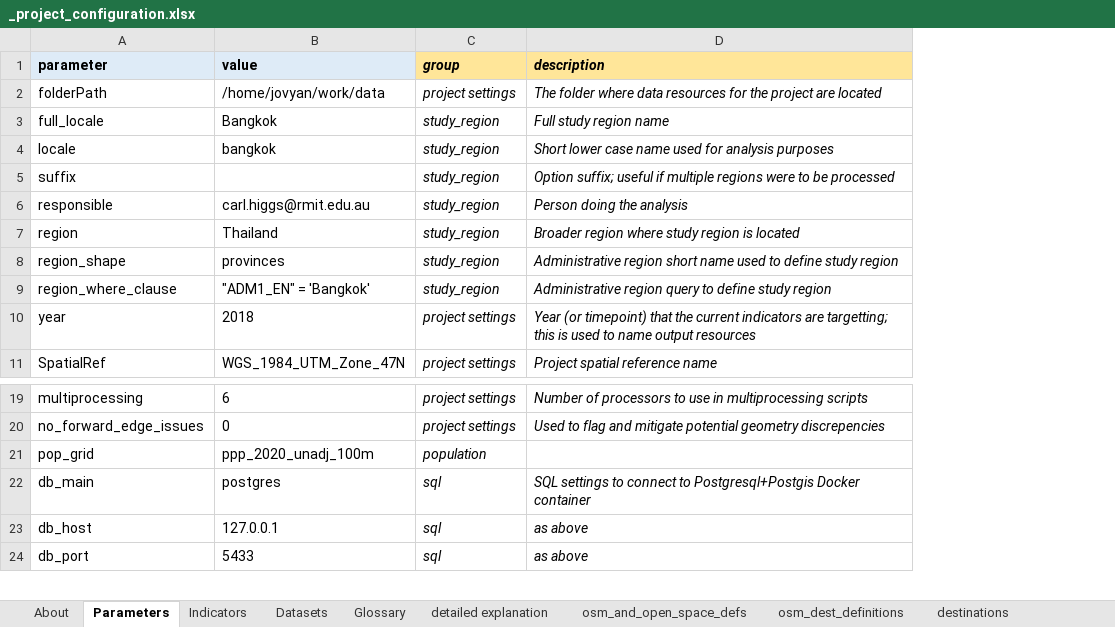
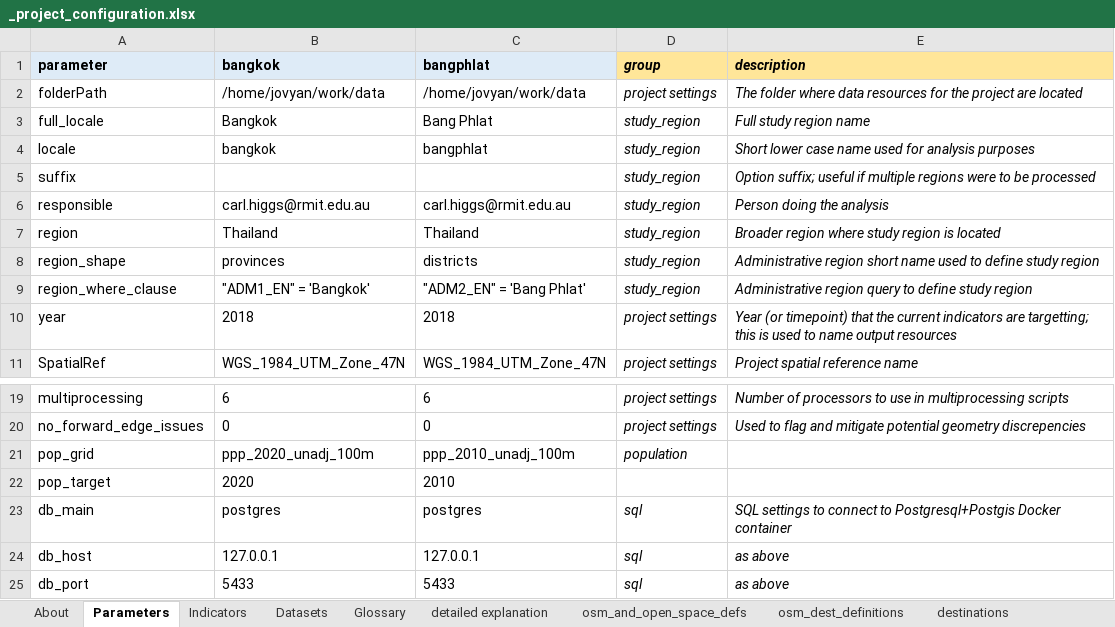
Before and after one commit to carlhiggs/spatial-urban-indicators, an Excel workbook: process/_project_configuration.xlsx, sheet Parameters, drawn as a sheet; only a part is shown, gaps mark what is left out; values as stored, in another font and other column widths than the file's, no borders; the diff names each change by its address in the sheet, - before the commit and + after, or states it on an @@ line.

Commit message:
adapted scripted process to work with parameterised study regions again (in parameters sheet of config file, there is a column per locale).  For Bangkok purposes, this will allow Bang Phlat (a district) to be used as a smaller test site for debugging.

```diff
--- a/process/_project_configuration.xlsx (sheet Parameters)
+++ b/process/_project_configuration.xlsx (sheet Parameters)
+column C, rows 1-11: bangphlat | /home/jovyan/work/data | Bang Phlat | bangphlat |  | carl.higgs@rmit.edu.au | Thailand | districts | "ADM2_EN" = 'Bang Phlat' | 2018 | WGS_1984_UTM_Zone_47N; rows 19-21: 6 | 0 | ppp_2010_unadj_100m; rows 23-25: postgres | 127.0.0.1 | 5433
-B1: value
+B1: bangkok
+row 22: pop_target | 2020 | 2010
```
Also changed, not shown: sheet Datasets, 7 other files.
